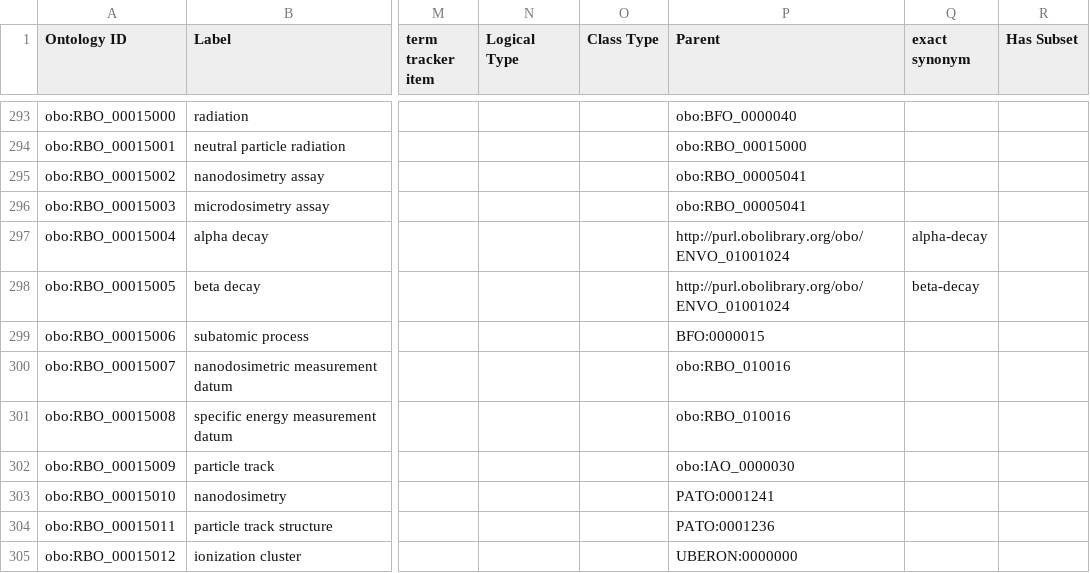
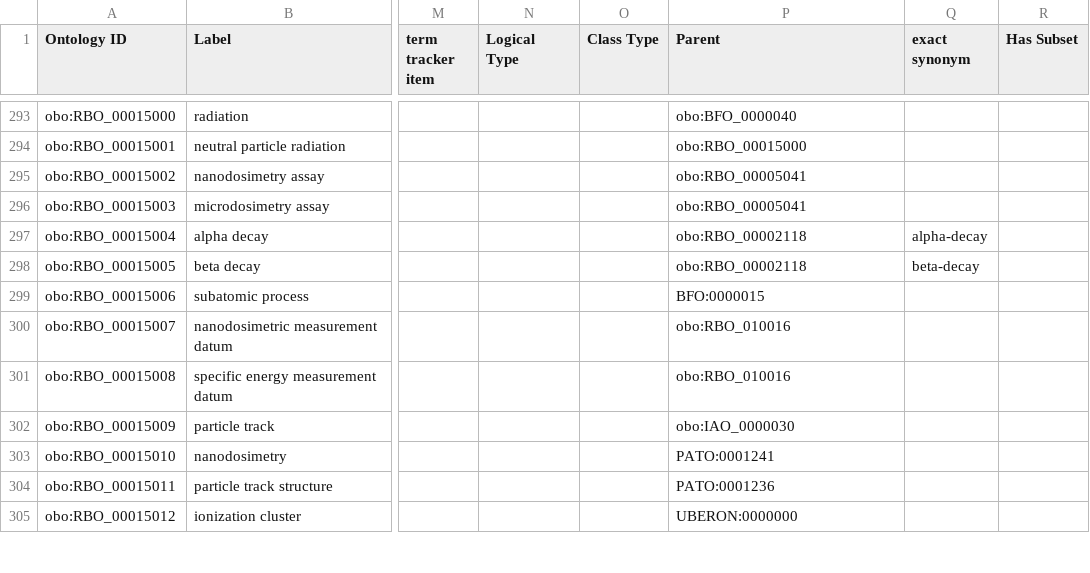
Before and after one commit to Radiobiology-Informatics-Consortium/RBO, a TSV file: src/templates/RBO_classes.tsv, drawn as a sheet; only a part is shown, gaps mark what is left out; the diff names each change by its address in the sheet, - before the commit and + after, or states it on an @@ line.

Commit message:
implement [#201]

```diff
--- a/src/templates/RBO_classes.tsv
+++ b/src/templates/RBO_classes.tsv
-P297:P298 (Parent): http://purl.obolibrary.org/obo/ENVO_01001024
+P297:P298 (Parent): obo:RBO_00002118
```
